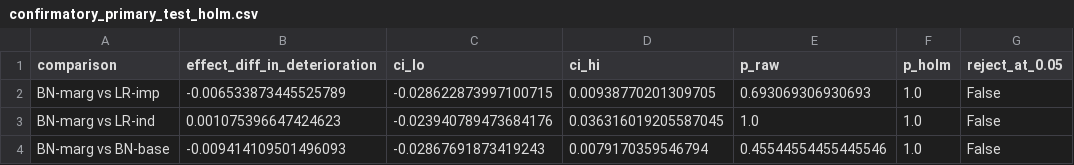
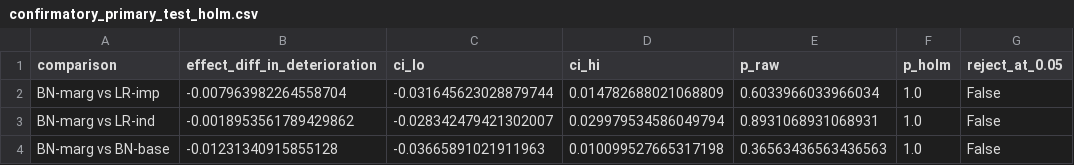
Before and after one commit to Rutvik844/afgml-readmission-fairness, a CSV file: results/tables/confirmatory_primary_test_holm.csv, drawn as a sheet.

```diff
--- a/results/tables/confirmatory_primary_test_holm.csv
+++ b/results/tables/confirmatory_primary_test_holm.csv
@@ -1,4 +1,4 @@
 comparison,effect_diff_in_deterioration,ci_lo,ci_hi,p_raw,p_holm,reject_at_0.05
-BN-marg vs LR-imp,-0.006533873445525789,-0.028622873997100715,0.00938770201309705,0.693069306930693,1.0,False
-BN-marg vs LR-ind,0.001075396647424623,-0.023940789473684176,0.036316019205587045,1.0,1.0,False
-BN-marg vs BN-base,-0.009414109501496093,-0.02867691873419243,0.0079170359546794,0.45544554455445546,1.0,False
+BN-marg vs LR-imp,-0.007963982264558704,-0.031645623028879744,0.014782688021068809,0.6033966033966034,1.0,False
+BN-marg vs LR-ind,-0.0018953561789429862,-0.028342479421302007,0.029979534586049794,0.8931068931068931,1.0,False
+BN-marg vs BN-base,-0.01231340915855128,-0.03665891021911963,0.010099527665317198,0.36563436563436563,1.0,False
```
Also changed, not shown: results/tables/ablations.csv, results/tables/e2_group_recall_race_gender.csv, 26 other files.
